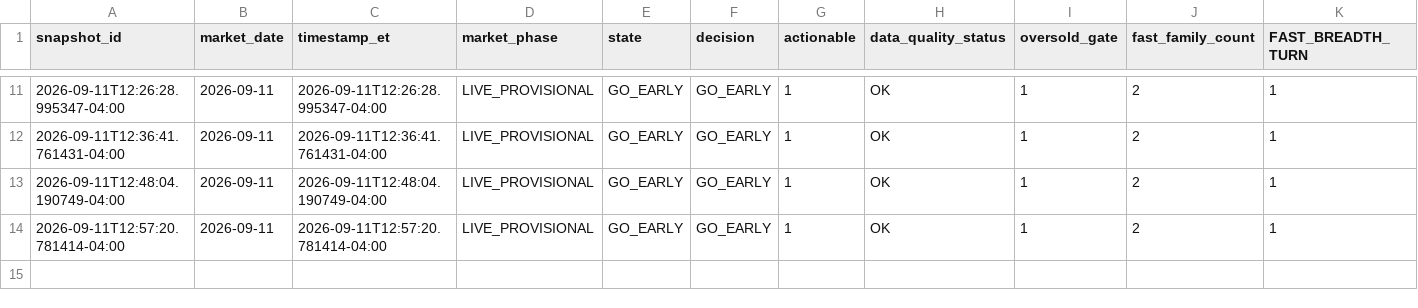
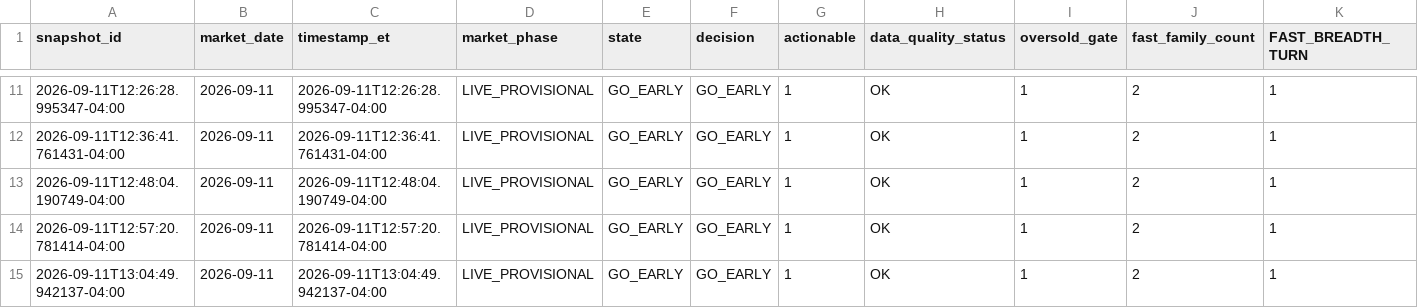
Before and after one commit to arjunthak0522/swing-intelligence, a CSV file: data/reentry/unified_snapshot_ledger.csv, drawn as a sheet; only a part is shown, gaps mark what is left out; rows hold the shown columns only; the diff names each change by its address in the sheet, - before the commit and + after, or states it on an @@ line.

```diff
--- a/data/reentry/unified_snapshot_ledger.csv
+++ b/data/reentry/unified_snapshot_ledger.csv
+row 15: 2026-09-11T13:04:49.942137-04:00 | 2026-09-11 | 2026-09-11T13:04:49.942137-04:00 | LIVE_PROVISIONAL | GO_EARLY | GO_EARLY | 1 | OK | 1 | 2 | 1
```
Also changed, not shown: data/reentry/exhaustion_intraday_history.csv, data/reentry/skew_intraday_history.csv, 2 other files.
